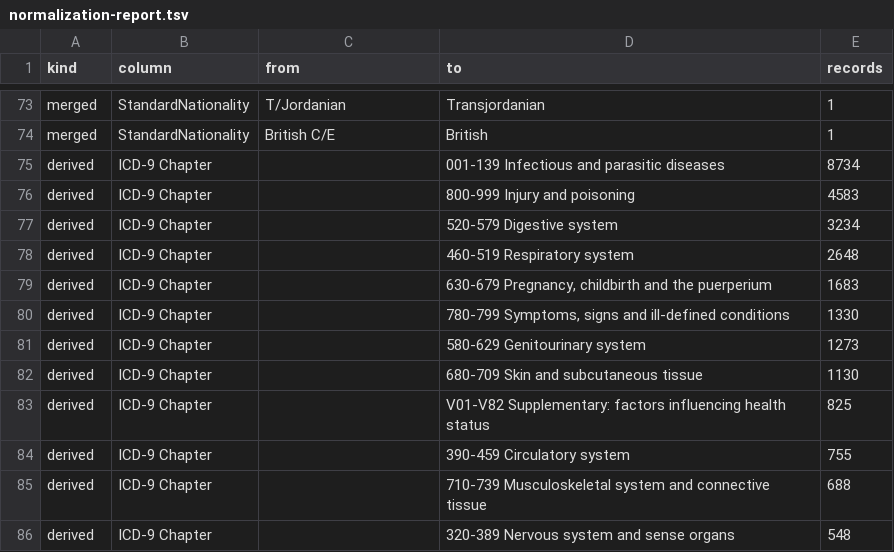
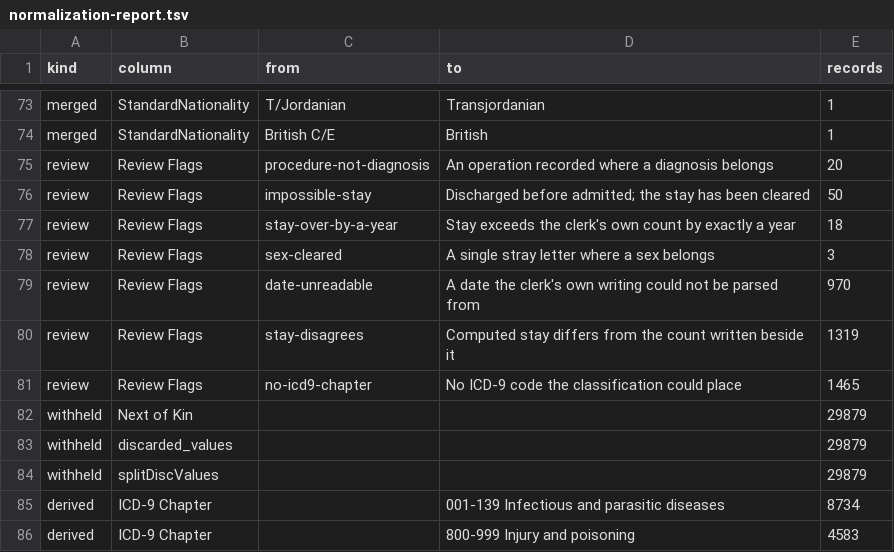
Before and after one commit to sinairusinek/Hospital-Registers, a TSV file: data/public/normalization-report.tsv, drawn as a sheet; only a part is shown, gaps mark what is left out; the shorter side is filled out with more unchanged rows; the diff names each change by its address in the sheet, - before the commit and + after, or states it on an @@ line.

```diff
--- a/data/public/normalization-report.tsv
+++ b/data/public/normalization-report.tsv
+row 75: review | Review Flags | procedure-not-diagnosis | An operation recorded where a diagnosis belongs | 20
+row 76: review | Review Flags | impossible-stay | Discharged before admitted; the stay has been cleared | 50
+row 77: review | Review Flags | stay-over-by-a-year | Stay exceeds the clerk's own count by exactly a year | 18
+row 78: review | Review Flags | sex-cleared | A single stray letter where a sex belongs | 3
+row 79: review | Review Flags | date-unreadable | A date the clerk's own writing could not be parsed from | 970
+row 80: review | Review Flags | stay-disagrees | Computed stay differs from the count written beside it | 1319
+row 81: review | Review Flags | no-icd9-chapter | No ICD-9 code the classification could place | 1465
+row 82: withheld | Next of Kin |  |  | 29879
+row 83: withheld | discarded_values |  |  | 29879
+row 84: withheld | splitDiscValues |  |  | 29879
```
Also changed, not shown: 4 other files.
